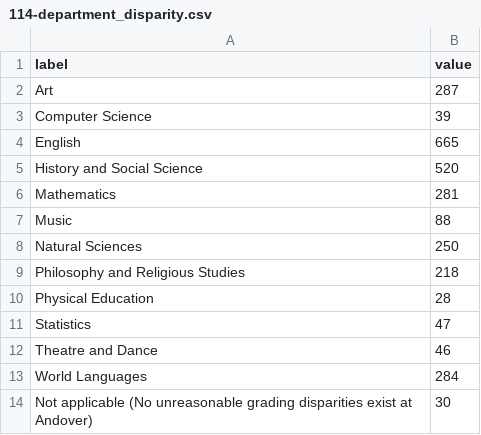
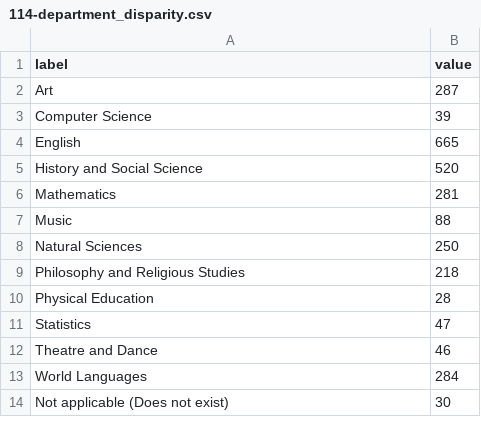
Before and after one commit to phillipian/SOTA-2022, a CSV file: assets/data/school/114-department_disparity.csv, drawn as a sheet; the diff names each change by its address in the sheet, - before the commit and + after, or states it on an @@ line.

Commit message:
finished school

```diff
--- a/assets/data/school/114-department_disparity.csv
+++ b/assets/data/school/114-department_disparity.csv
-A14 (label): Not applicable (No unreasonable grading disparities exist at Andover)
+A14 (label): Not applicable (Does not exist)
```
Also changed, not shown: 19 other files.
